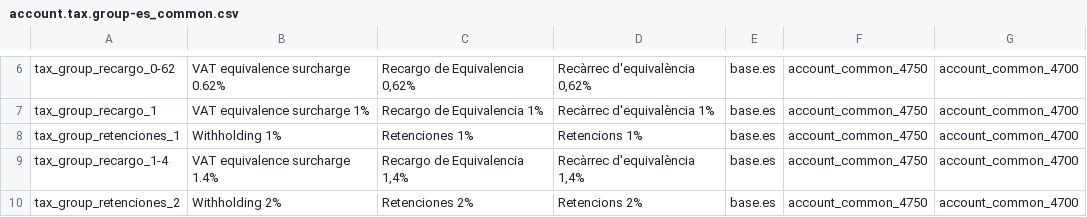
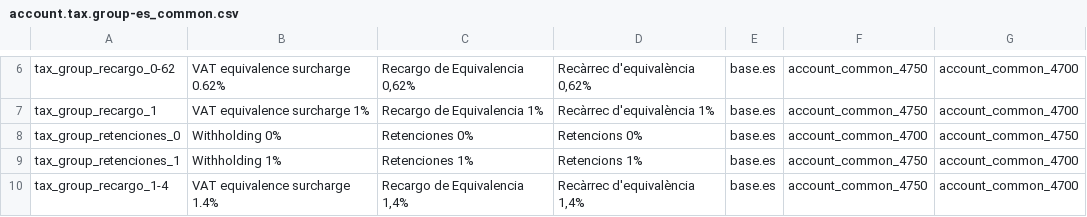
Before and after one commit to adhoc-cicd/odoo-odoo, a CSV file: addons/l10n_es/data/template/account.tax.group-es_common.csv, drawn as a sheet; only a part is shown, gaps mark what is left out; the shorter side is filled out with more unchanged rows.

```diff
--- a/addons/l10n_es/data/template/account.tax.group-es_common.csv
+++ b/addons/l10n_es/data/template/account.tax.group-es_common.csv
@@ -7,2 +7,3 @@
 "tax_group_recargo_1","VAT equivalence surcharge 1%","Recargo de Equivalencia 1%","Recàrrec d'equivalència 1%","base.es","account_common_4750","account_common_4700"
+"tax_group_retenciones_0","Withholding 0%","Retenciones 0%","Retencions 0%","base.es","account_common_4700","account_common_4750"
 "tax_group_retenciones_1","Withholding 1%","Retenciones 1%","Retencions 1%","base.es","account_common_4750","account_common_4700"
```
Also changed, not shown: addons/l10n_es/data/template/account.tax-es_common.csv, 1 other file.
